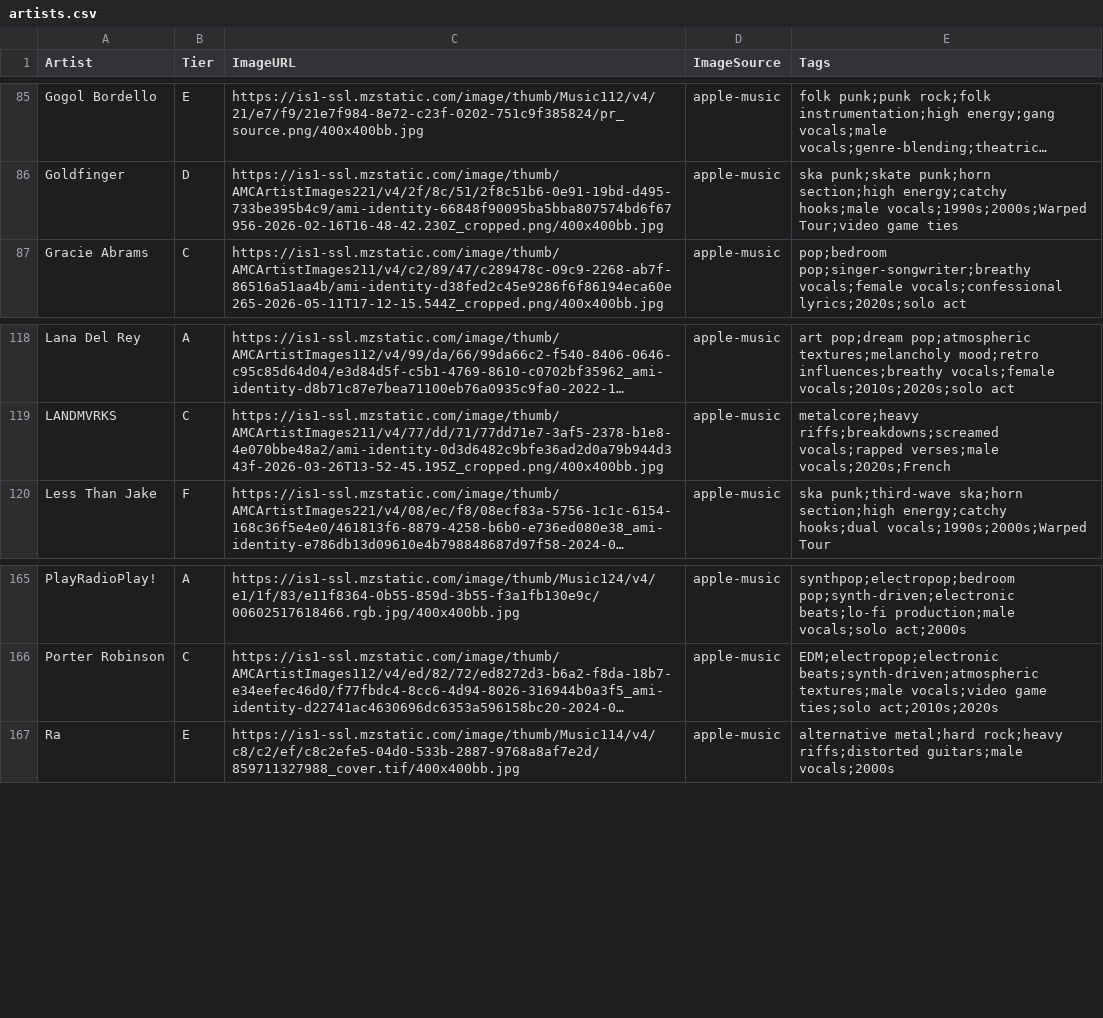
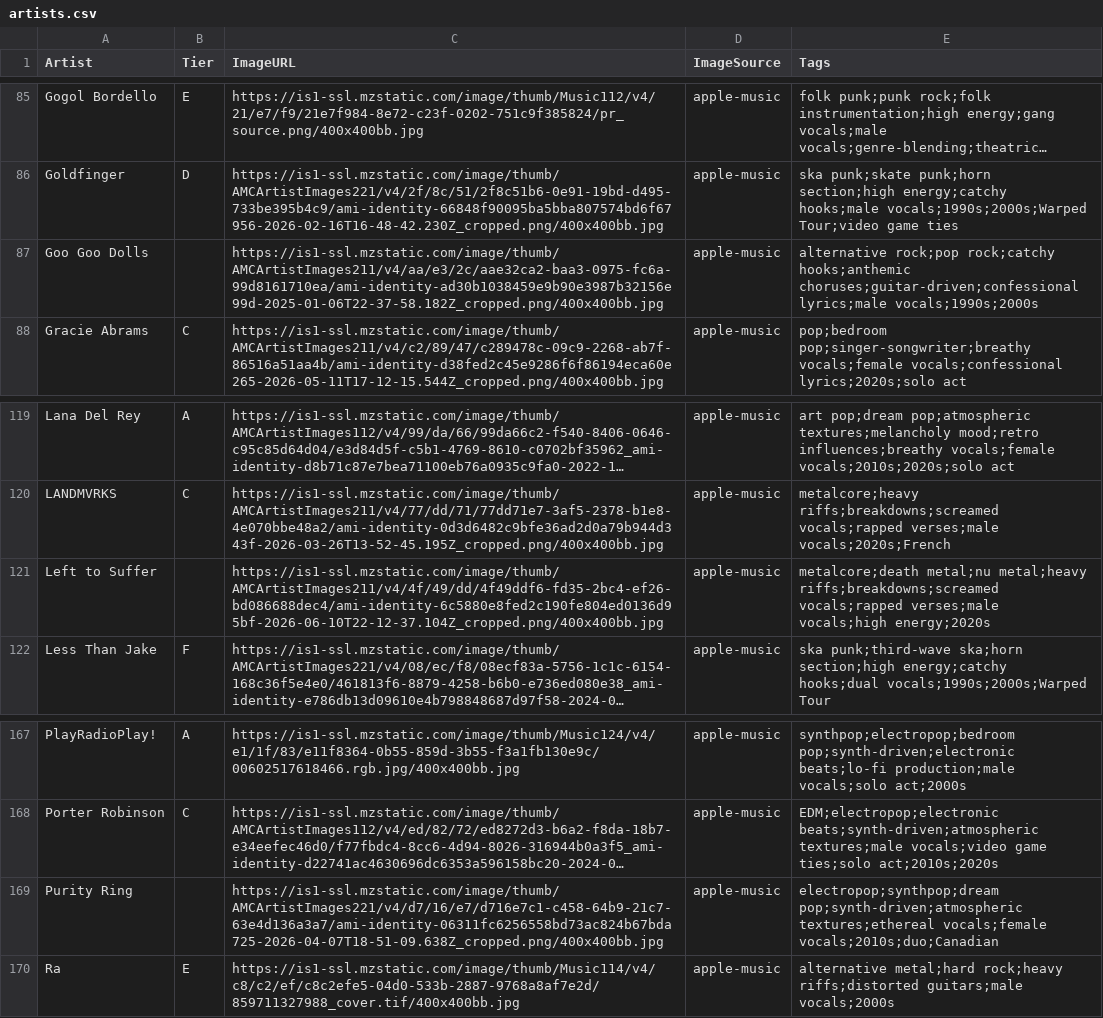
Before and after one commit to michaelficarra/music, a CSV file: data/artists.csv, drawn as a sheet; only a part is shown, gaps mark what is left out; long unchanged cells end in …; the diff names each change by its address in the sheet, - before the commit and + after, or states it on an @@ line.

Commit message:
add new artists

```diff
--- a/data/artists.csv
+++ b/data/artists.csv
+row 87: Goo Goo Dolls |  | https://is1-ssl.mzstatic.com/image/thumb/AMCArtistImages211/v4/aa/e3/2c/aae32ca2-baa3-0975-fc6a-99d8161710ea/ami-identity-ad30b1038459e9b90e3987b32156e99d-2025-01-06T22-37-58.182Z_cropped.png/400x400bb.jpg | apple-music | alternative rock;pop rock;catchy hooks;anthemic choruses;guitar-driven;confessional lyrics;male vocals;1990s;2000s
+row 121: Left to Suffer |  | https://is1-ssl.mzstatic.com/image/thumb/AMCArtistImages211/v4/4f/49/dd/4f49ddf6-fd35-2bc4-ef26-bd086688dec4/ami-identity-6c5880e8fed2c190fe804ed0136d95bf-2026-06-10T22-12-37.104Z_cropped.png/400x400bb.jpg | apple-music | metalcore;death metal;nu metal;heavy riffs;breakdowns;screamed vocals;rapped verses;male vocals;high energy;2020s
+row 169: Purity Ring |  | https://is1-ssl.mzstatic.com/image/thumb/AMCArtistImages221/v4/d7/16/e7/d716e7c1-c458-64b9-21c7-63e4d136a3a7/ami-identity-06311fc6256558bd73ac824b67bda725-2026-04-07T18-51-09.638Z_cropped.png/400x400bb.jpg | apple-music | electropop;synthpop;dream pop;synth-driven;atmospheric textures;ethereal vocals;female vocals;2010s;duo;Canadian
```
